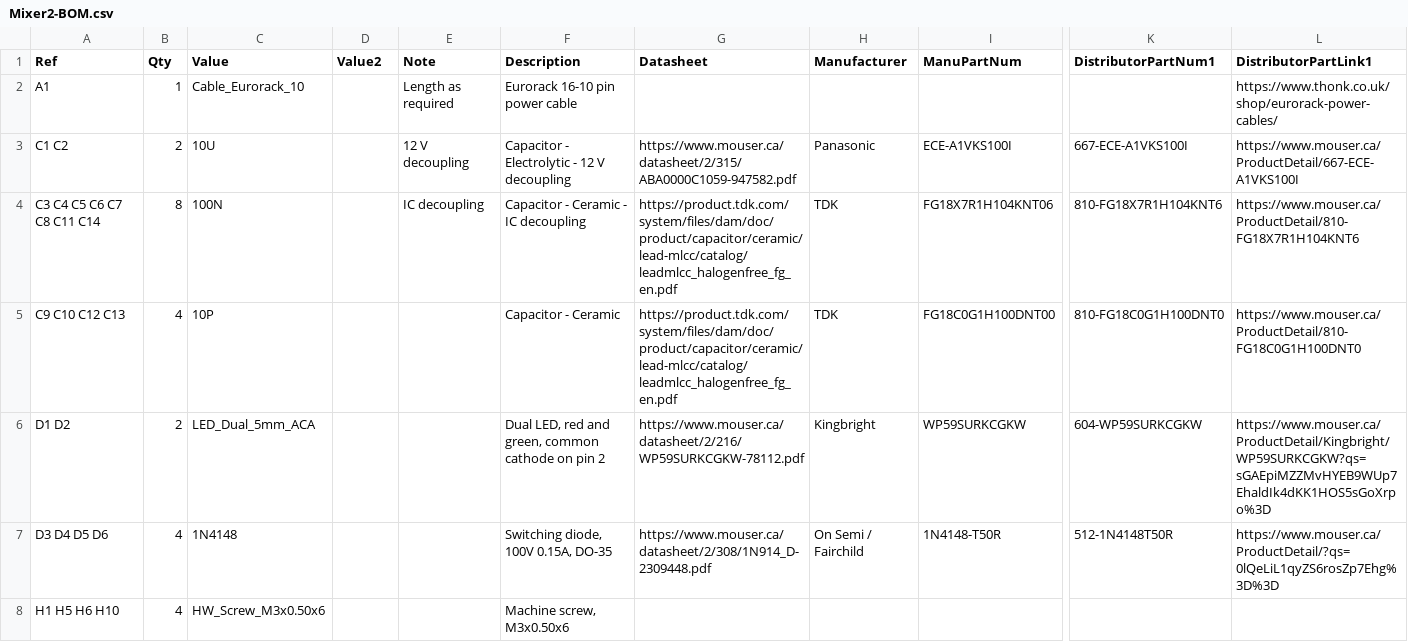
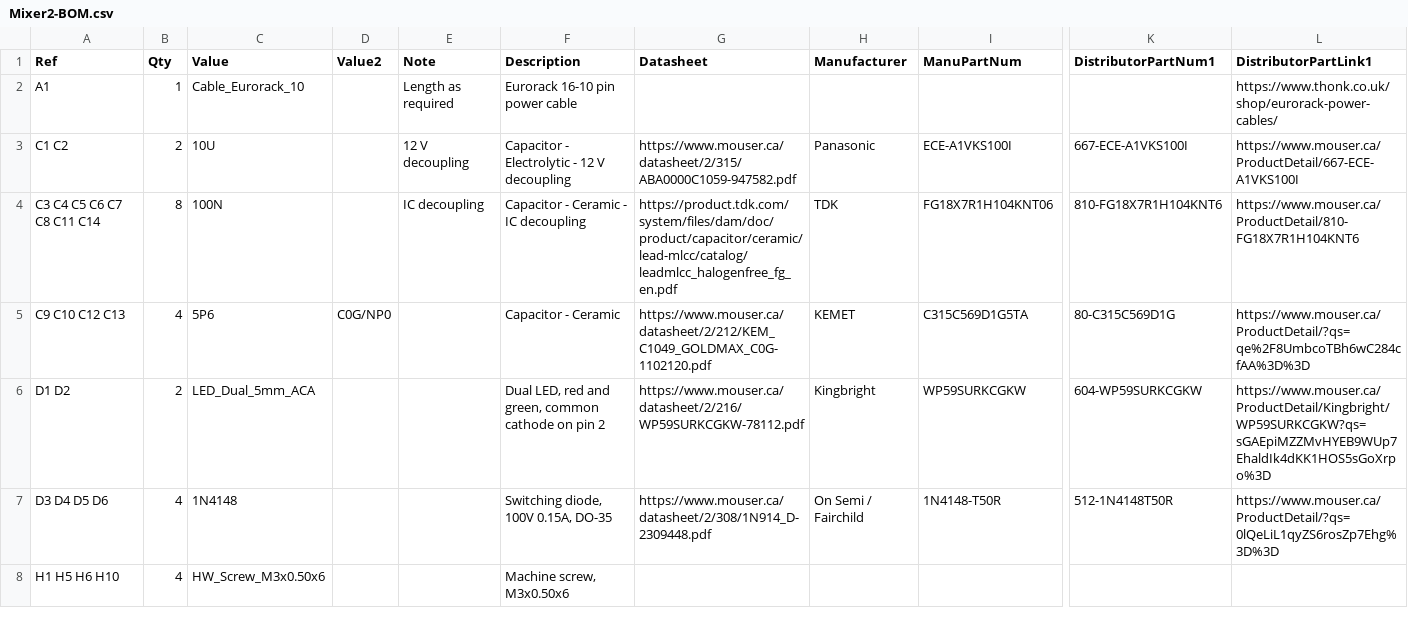
Before and after one commit to Len42/Synth, a CSV file: modules/Mixer2/Mixer2-BOM.csv, drawn as a sheet; only a part is shown, gaps mark what is left out; the diff names each change by its address in the sheet, - before the commit and + after, or states it on an @@ line.

Commit message:
Mixer2 - change opamp feedback caps

```diff
--- a/modules/Mixer2/Mixer2-BOM.csv
+++ b/modules/Mixer2/Mixer2-BOM.csv
-C5 (Value): 10P
+C5 (Value): 5P6
-D5 (Value2): (empty)
+D5 (Value2): C0G/NP0
-G5 (Datasheet): https://product.tdk.com/system/files/dam/doc/product/capacitor/ceramic/lead-mlcc/catalog/leadmlcc_halogenfree_fg_en.pdf
+G5 (Datasheet): https://www.mouser.ca/datasheet/2/212/KEM_C1049_GOLDMAX_C0G-1102120.pdf
-H5 (Manufacturer): TDK
+H5 (Manufacturer): KEMET
-I5 (ManuPartNum): FG18C0G1H100DNT00
+I5 (ManuPartNum): C315C569D1G5TA
-K5 (DistributorPartNum1): 810-FG18C0G1H100DNT0
+K5 (DistributorPartNum1): 80-C315C569D1G
-L5 (DistributorPartLink1): https://www.mouser.ca/ProductDetail/810-FG18C0G1H100DNT0
+L5 (DistributorPartLink1): https://www.mouser.ca/ProductDetail/?qs=qe%2F8UmbcoTBh6wC284cfAA%3D%3D
```
Also changed, not shown: 4 other files.
